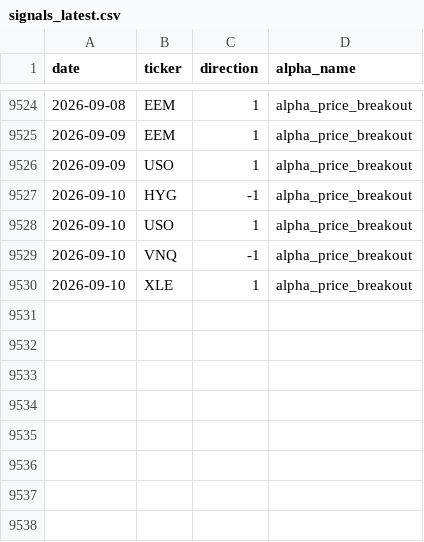
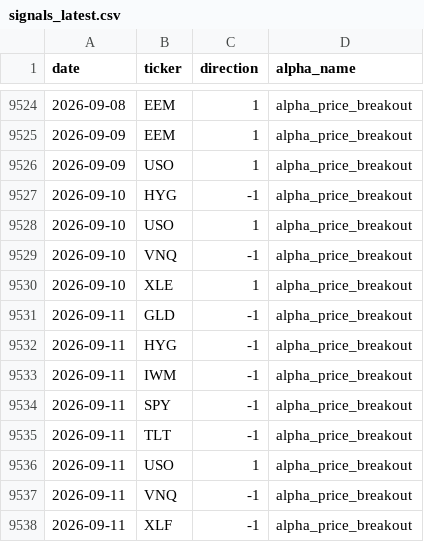
Before and after one commit to nikolas-joyce/alpha-price-breakout, a CSV file: outputs/signals_latest.csv, drawn as a sheet; only a part is shown, gaps mark what is left out.

```diff
--- a/outputs/signals_latest.csv
+++ b/outputs/signals_latest.csv
@@ -9530 +9530,9 @@ date,ticker,direction,alpha_name
 2026-09-10,XLE,1,alpha_price_breakout
+2026-09-11,GLD,-1,alpha_price_breakout
+2026-09-11,HYG,-1,alpha_price_breakout
+2026-09-11,IWM,-1,alpha_price_breakout
+2026-09-11,SPY,-1,alpha_price_breakout
+2026-09-11,TLT,-1,alpha_price_breakout
+2026-09-11,USO,1,alpha_price_breakout
+2026-09-11,VNQ,-1,alpha_price_breakout
+2026-09-11,XLF,-1,alpha_price_breakout
```
